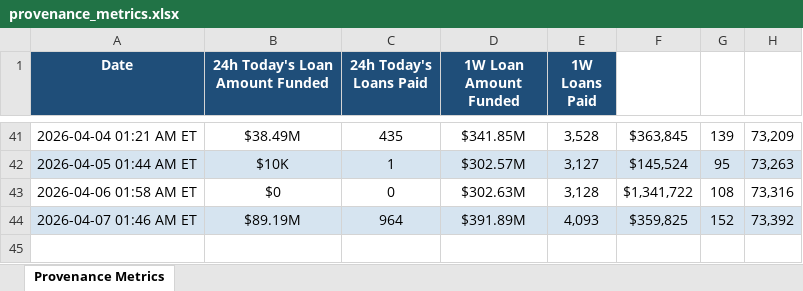
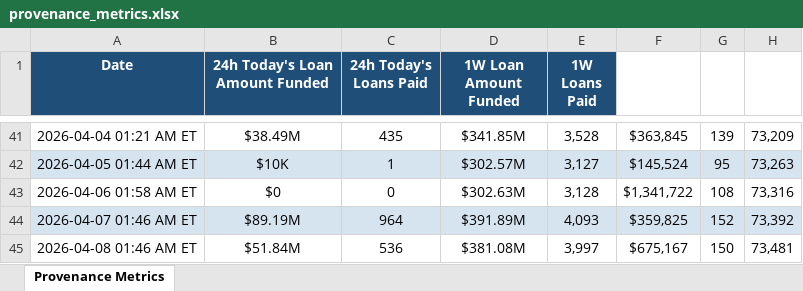
Before and after one commit to iehuanchong/Figure-Scraper, an Excel workbook: provenance_metrics.xlsx, sheet Provenance Metrics, drawn as a sheet; only a part is shown, gaps mark what is left out; values as stored, in another font and other column widths than the file's, no borders; the diff names each change by its address in the sheet, - before the commit and + after, or states it on an @@ line.

```diff
--- a/provenance_metrics.xlsx (sheet Provenance Metrics)
+++ b/provenance_metrics.xlsx (sheet Provenance Metrics)
+row 45: 2026-04-08 01:46 AM ET | $51.84M | 536 | $381.08M | 3,997 | $675,167 | 150 | 73,481
```
Also changed, not shown: 1 other file.
